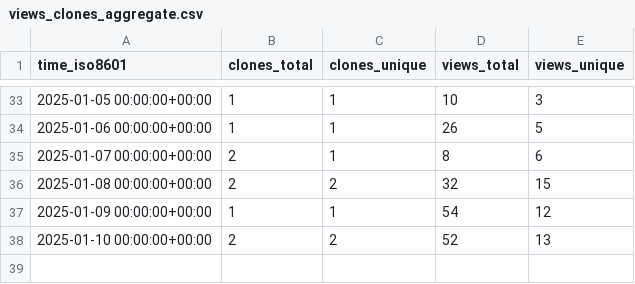
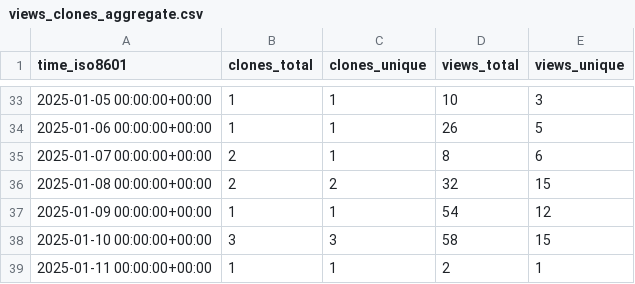
Before and after one commit to PacificBiosciences/sawfish, a CSV file: PacificBiosciences/sawfish/ghrs-data/views_clones_aggregate.csv, drawn as a sheet; only a part is shown, gaps mark what is left out.

```diff
--- a/PacificBiosciences/sawfish/ghrs-data/views_clones_aggregate.csv
+++ b/PacificBiosciences/sawfish/ghrs-data/views_clones_aggregate.csv
@@ -37,2 +37,3 @@ time_iso8601,clones_total,clones_unique,views_total,views_unique
 2025-01-09 00:00:00+00:00,1,1,54,12
-2025-01-10 00:00:00+00:00,2,2,52,13
+2025-01-10 00:00:00+00:00,3,3,58,15
+2025-01-11 00:00:00+00:00,1,1,2,1
```
Also changed, not shown: 1 other file.
